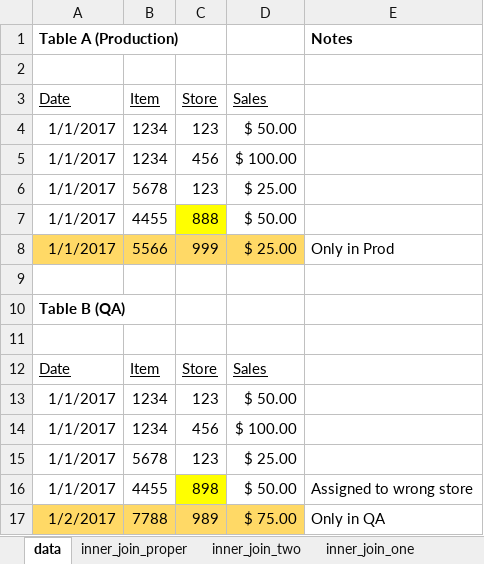
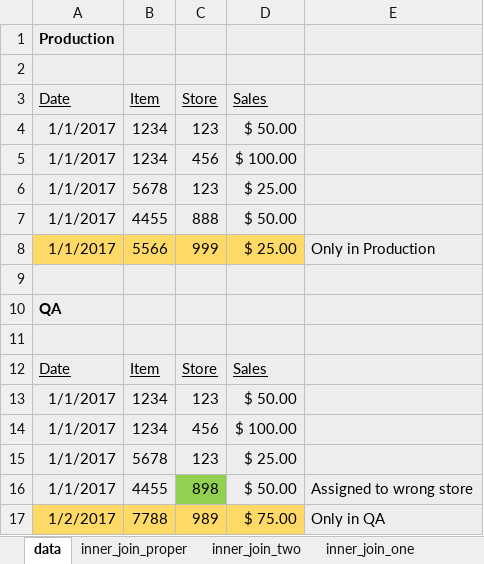
Before and after one commit to ishelton14/ianmshelton.com, an Excel workbook: cartesian_proof.xlsm, sheet data, drawn as a sheet; values as stored, in another font and other column widths than the file's, no borders; removed rows and columns are numbered as before the commit, all else as after; the diff names each change by its address in the sheet, - before the commit and + after, or states it on an @@ line.

```diff
--- a/cartesian_proof.xlsm (sheet data)
+++ b/cartesian_proof.xlsm (sheet data)
-row 1: Table A (Production) |  |  |  | Notes
+row 1: Production
-A2:E6 fill: none
+A2:E6 fill: #EDEDED
-A7:B7 fill: none
+A7:B7 fill: #EDEDED
-C7 fill: #FFFF00
+C7 fill: #EDEDED
-D7:E7 fill: none
+D7:E7 fill: #EDEDED
-E8: Only in Prod
+E8: Only in Production
-E8 fill: none
+E8 fill: #EDEDED
-A9:E15 fill: none
+A9:E15 fill: #EDEDED
-A10 (Date): Table B (QA)
+A10 (Date): QA
-A16:B16 fill: none
+A16:B16 fill: #EDEDED
-C16 fill: #FFFF00
+C16 fill: #92D050
-D16:E16 fill: none
+D16:E16 fill: #EDEDED
-E17 fill: none
+E17 fill: #EDEDED
```
Also changed, not shown: sheet full_join_one, sheet left_join_one, sheet full_join_two, sheet full_join_proper, sheet left_join_two, sheet left_join_proper, 3 more sheets, other sheet tabs, charts or pictures, 3 other files.
